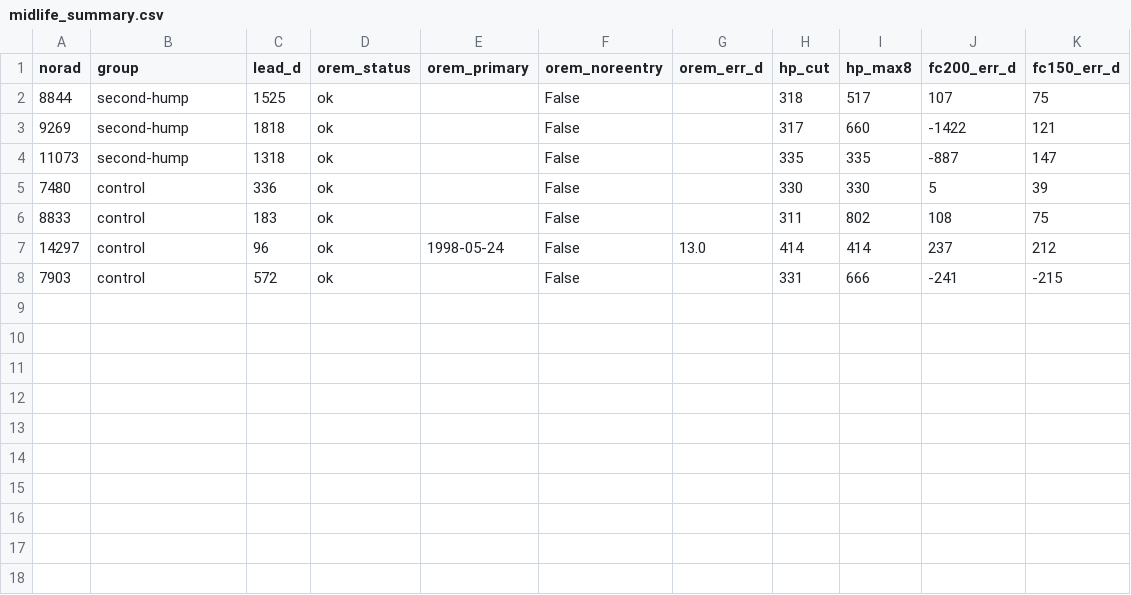
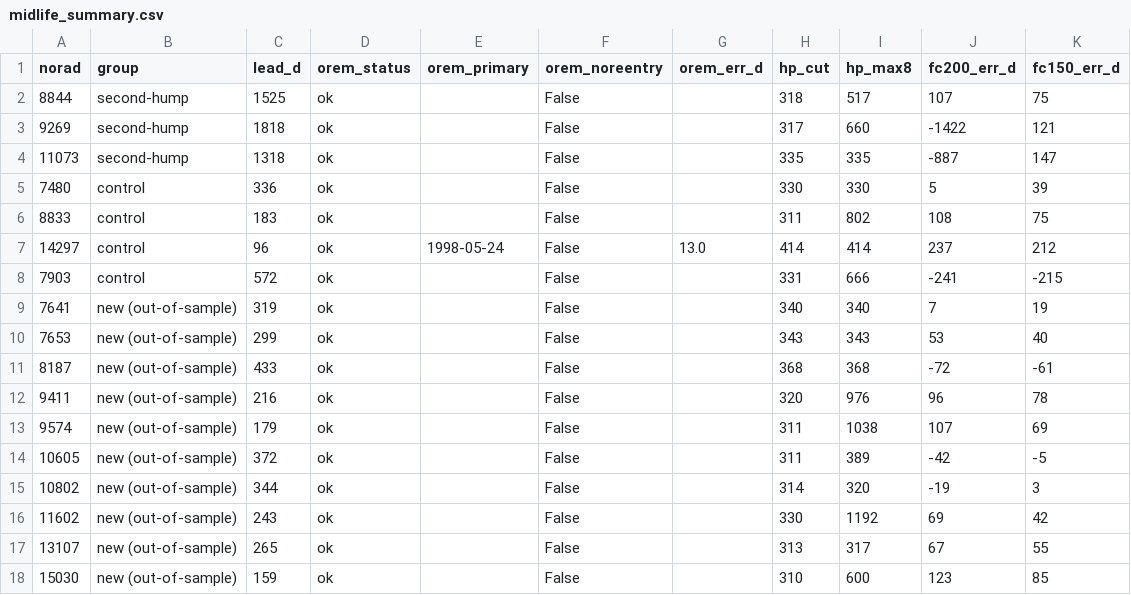
Before and after one commit to hari251086/OREM, a CSV file: scratch_rpe/combined_resonance/midlife_summary.csv, drawn as a sheet; the diff names each change by its address in the sheet, - before the commit and + after, or states it on an @@ line.

```diff
--- a/scratch_rpe/combined_resonance/midlife_summary.csv
+++ b/scratch_rpe/combined_resonance/midlife_summary.csv
+row 9: 7641 | new (out-of-sample) | 319 | ok |  | False |  | 340 | 340 | 7 | 19
+row 10: 7653 | new (out-of-sample) | 299 | ok |  | False |  | 343 | 343 | 53 | 40
+row 11: 8187 | new (out-of-sample) | 433 | ok |  | False |  | 368 | 368 | -72 | -61
+row 12: 9411 | new (out-of-sample) | 216 | ok |  | False |  | 320 | 976 | 96 | 78
+row 13: 9574 | new (out-of-sample) | 179 | ok |  | False |  | 311 | 1038 | 107 | 69
+row 14: 10605 | new (out-of-sample) | 372 | ok |  | False |  | 311 | 389 | -42 | -5
+row 15: 10802 | new (out-of-sample) | 344 | ok |  | False |  | 314 | 320 | -19 | 3
+row 16: 11602 | new (out-of-sample) | 243 | ok |  | False |  | 330 | 1192 | 69 | 42
+row 17: 13107 | new (out-of-sample) | 265 | ok |  | False |  | 313 | 317 | 67 | 55
+row 18: 15030 | new (out-of-sample) | 159 | ok |  | False |  | 310 | 600 | 123 | 85
```
Also changed, not shown: scratch_rpe/combined_resonance/midlife_cutoffs.csv, scratch_rpe/combined_resonance/midlife_forecast.csv, 5 other files.
